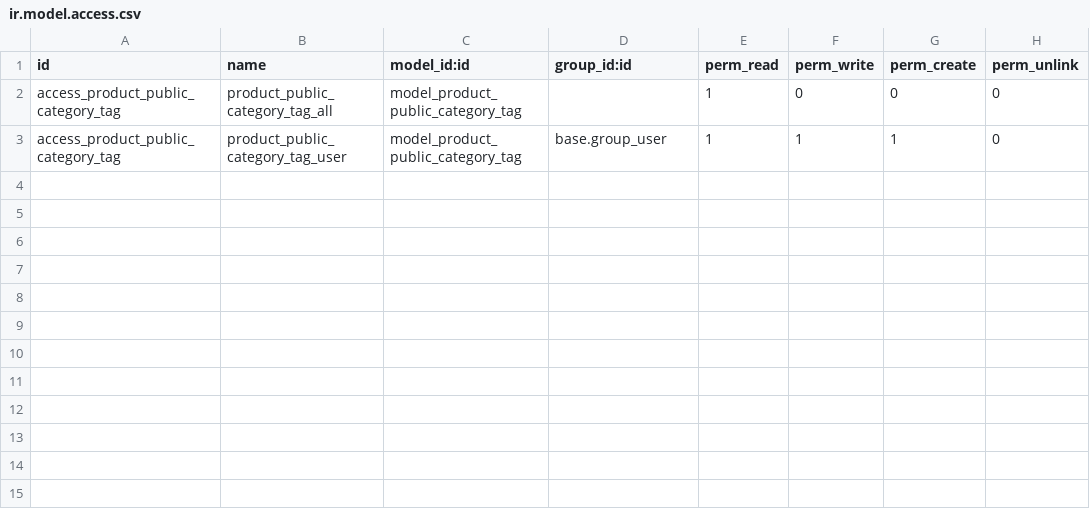
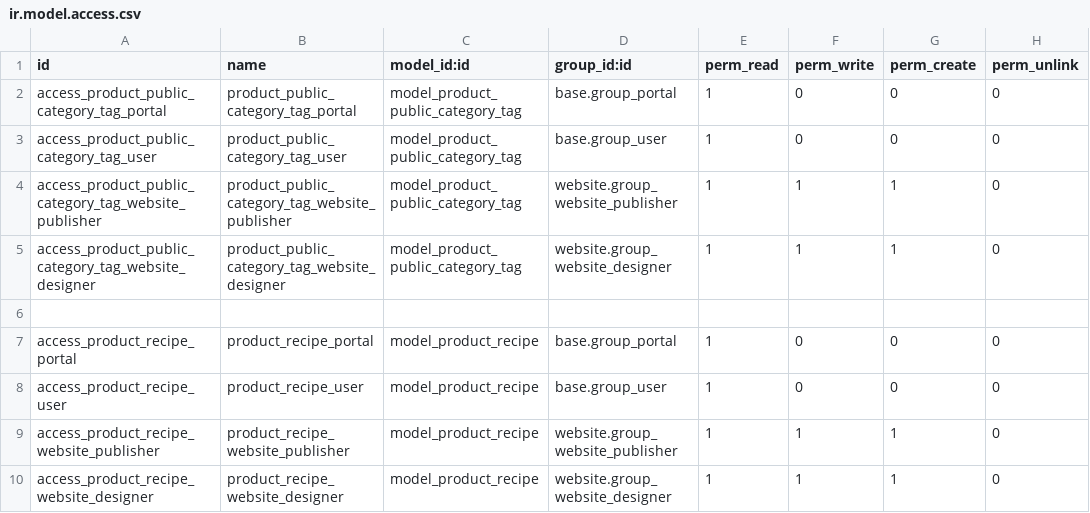
Before and after one commit to Comunitea/CMNT_00168_2018_CAN, a CSV file: project-addons/website_base_multi_can/security/ir.model.access.csv, drawn as a sheet.

```diff
--- a/project-addons/website_base_multi_can/security/ir.model.access.csv
+++ b/project-addons/website_base_multi_can/security/ir.model.access.csv
@@ -1,3 +1,10 @@
 "id","name","model_id:id","group_id:id","perm_read","perm_write","perm_create","perm_unlink"
-"access_product_public_category_tag","product_public_category_tag_all","model_product_public_category_tag",,1,0,0,0
-"access_product_public_category_tag","product_public_category_tag_user","model_product_public_category_tag","base.group_user",1,1,1,0
+"access_product_public_category_tag_portal","product_public_category_tag_portal","model_product_public_category_tag","base.group_portal",1,0,0,0
+"access_product_public_category_tag_user","product_public_category_tag_user","model_product_public_category_tag","base.group_user",1,0,0,0
+"access_product_public_category_tag_website_publisher","product_public_category_tag_website_publisher","model_product_public_category_tag","website.group_website_publisher",1,1,1,0
+"access_product_public_category_tag_website_designer","product_public_category_tag_website_designer","model_product_public_category_tag","website.group_website_designer",1,1,1,0
+
+"access_product_recipe_portal","product_recipe_portal","model_product_recipe","base.group_portal",1,0,0,0
+"access_product_recipe_user","product_recipe_user","model_product_recipe","base.group_user",1,0,0,0
+"access_product_recipe_website_publisher","product_recipe_website_publisher","model_product_recipe","website.group_website_publisher",1,1,1,0
+"access_product_recipe_website_designer","product_recipe_website_designer","model_product_recipe","website.group_website_designer",1,1,1,0
```
Also changed, not shown: 7 other files.
